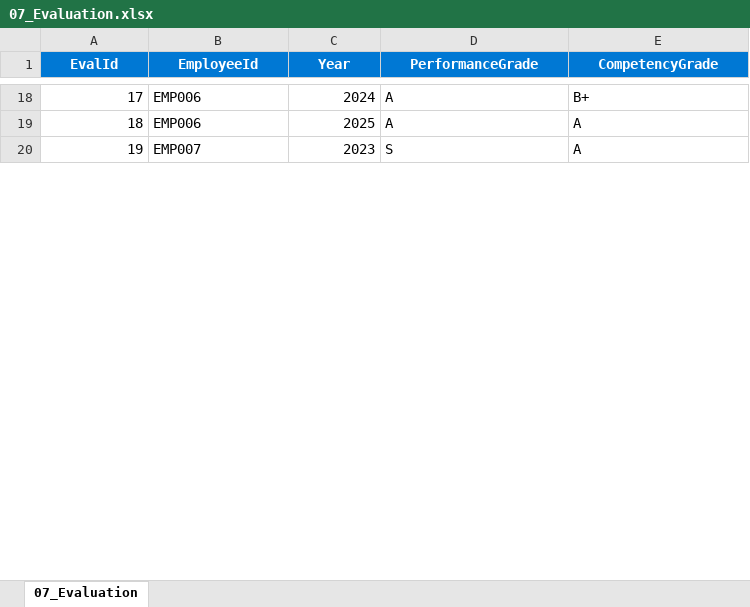
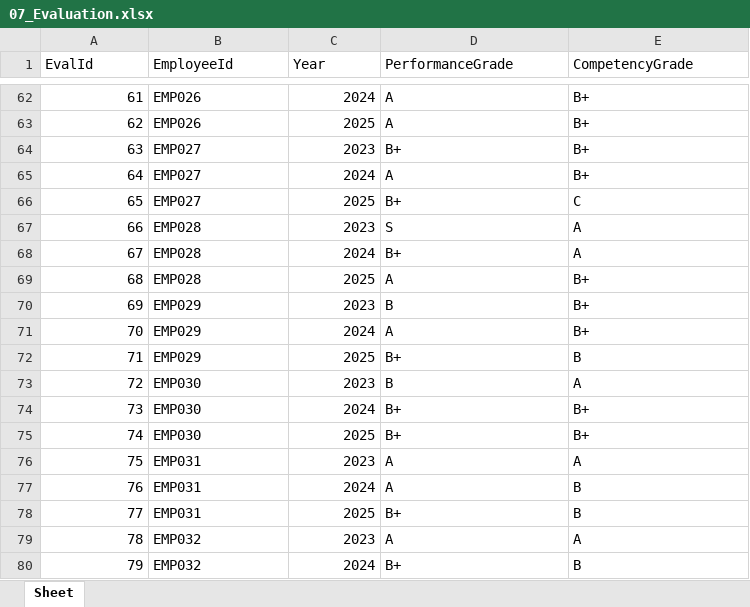
Before and after one commit to dbswhdgk931-prog/MOCKHRSERVER, an Excel workbook: data/07_Evaluation.xlsx, sheet Sheet, drawn as a sheet; only a part is shown, gaps mark what is left out; values as stored, in another font and other column widths than the file's, no borders; addresses are those after the commit; the diff covers the shown part only; the diff names each change by its address in the sheet, - before the commit and + after, or states it on an @@ line.

```diff
--- a/data/07_Evaluation.xlsx (sheet Sheet)
+++ b/data/07_Evaluation.xlsx (sheet Sheet)
-sheet tab: 07_Evaluation
+sheet tab: Sheet
@@ A1:E1 fill: #0078D4 → none, bold: on → off, text colour: #FFFFFF → black, alignment: center → left @@
@@ column A (EvalId) renumbered between rows 8 and 234 @@
-B62:B63 (EmployeeId): EMP006
+B62:B63 (EmployeeId): EMP026
-E63 (CompetencyGrade): A
+E63 (CompetencyGrade): B+
+row 64: 63 | EMP027 | 2023 | B+ | B+
+row 65: 64 | EMP027 | 2024 | A | B+
+row 66: 65 | EMP027 | 2025 | B+ | C
-B67 (EmployeeId): EMP007
+B67 (EmployeeId): EMP028
+row 68: 67 | EMP028 | 2024 | B+ | A
+row 69: 68 | EMP028 | 2025 | A | B+
+row 70: 69 | EMP029 | 2023 | B | B+
+row 71: 70 | EMP029 | 2024 | A | B+
+row 72: 71 | EMP029 | 2025 | B+ | B
+row 73: 72 | EMP030 | 2023 | B | A
+row 74: 73 | EMP030 | 2024 | B+ | B+
+row 75: 74 | EMP030 | 2025 | B+ | B+
+row 76: 75 | EMP031 | 2023 | A | A
+row 77: 76 | EMP031 | 2024 | A | B
+row 78: 77 | EMP031 | 2025 | B+ | B
+row 79: 78 | EMP032 | 2023 | A | A
+row 80: 79 | EMP032 | 2024 | B+ | B
```
Also changed, not shown: 243 added rows, 5 removed rows and 34 edited cells elsewhere in this sheet, data/03_Career.xlsx, data/05_Family.xlsx, 6 other files.
